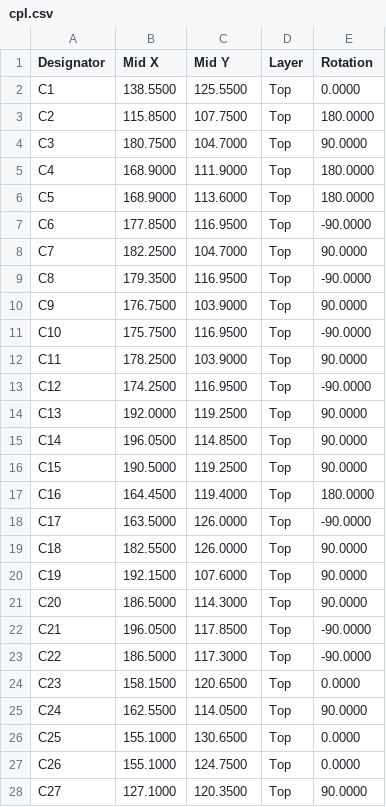
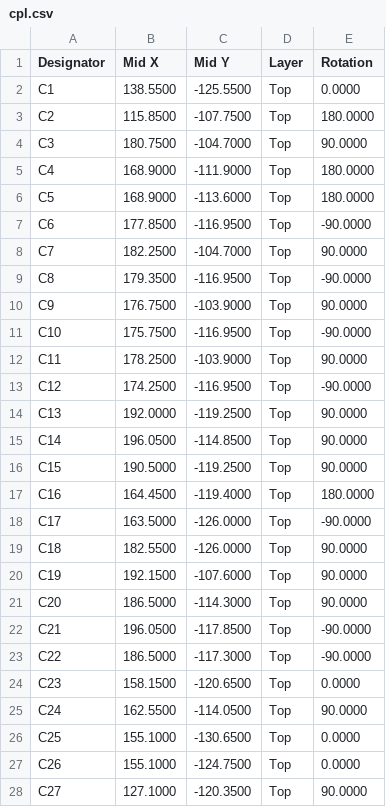
Before and after one commit to ifilot/vera-module, a CSV file: manufacturing/jlcpcb/fork-r0/cpl.csv, drawn as a sheet; only a part is shown; the diff covers the shown part only.

```diff
--- a/manufacturing/jlcpcb/fork-r0/cpl.csv
+++ b/manufacturing/jlcpcb/fork-r0/cpl.csv
@@ -1,28 +1,28 @@
 Designator,Mid X,Mid Y,Layer,Rotation
-C1,138.5500,125.5500,Top,0.0000
-C2,115.8500,107.7500,Top,180.0000
-C3,180.7500,104.7000,Top,90.0000
-C4,168.9000,111.9000,Top,180.0000
-C5,168.9000,113.6000,Top,180.0000
-C6,177.8500,116.9500,Top,-90.0000
-C7,182.2500,104.7000,Top,90.0000
-C8,179.3500,116.9500,Top,-90.0000
-C9,176.7500,103.9000,Top,90.0000
-C10,175.7500,116.9500,Top,-90.0000
-C11,178.2500,103.9000,Top,90.0000
-C12,174.2500,116.9500,Top,-90.0000
-C13,192.0000,119.2500,Top,90.0000
-C14,196.0500,114.8500,Top,90.0000
-C15,190.5000,119.2500,Top,90.0000
-C16,164.4500,119.4000,Top,180.0000
-C17,163.5000,126.0000,Top,-90.0000
-C18,182.5500,126.0000,Top,90.0000
-C19,192.1500,107.6000,Top,90.0000
-C20,186.5000,114.3000,Top,90.0000
-C21,196.0500,117.8500,Top,-90.0000
-C22,186.5000,117.3000,Top,-90.0000
-C23,158.1500,120.6500,Top,0.0000
-C24,162.5500,114.0500,Top,90.0000
-C25,155.1000,130.6500,Top,0.0000
-C26,155.1000,124.7500,Top,0.0000
-C27,127.1000,120.3500,Top,90.0000
+C1,138.5500,-125.5500,Top,0.0000
+C2,115.8500,-107.7500,Top,180.0000
+C3,180.7500,-104.7000,Top,90.0000
+C4,168.9000,-111.9000,Top,180.0000
+C5,168.9000,-113.6000,Top,180.0000
+C6,177.8500,-116.9500,Top,-90.0000
+C7,182.2500,-104.7000,Top,90.0000
+C8,179.3500,-116.9500,Top,-90.0000
+C9,176.7500,-103.9000,Top,90.0000
+C10,175.7500,-116.9500,Top,-90.0000
+C11,178.2500,-103.9000,Top,90.0000
+C12,174.2500,-116.9500,Top,-90.0000
+C13,192.0000,-119.2500,Top,90.0000
+C14,196.0500,-114.8500,Top,90.0000
+C15,190.5000,-119.2500,Top,90.0000
+C16,164.4500,-119.4000,Top,180.0000
+C17,163.5000,-126.0000,Top,-90.0000
+C18,182.5500,-126.0000,Top,90.0000
+C19,192.1500,-107.6000,Top,90.0000
+C20,186.5000,-114.3000,Top,90.0000
+C21,196.0500,-117.8500,Top,-90.0000
+C22,186.5000,-117.3000,Top,-90.0000
+C23,158.1500,-120.6500,Top,0.0000
+C24,162.5500,-114.0500,Top,90.0000
+C25,155.1000,-130.6500,Top,0.0000
+C26,155.1000,-124.7500,Top,0.0000
+C27,127.1000,-120.3500,Top,90.0000
```
Also changed, not shown: 66 edited cells elsewhere in this file, manufacturing/jlcpcb/fork-r1/cpl.csv, 5 other files.
